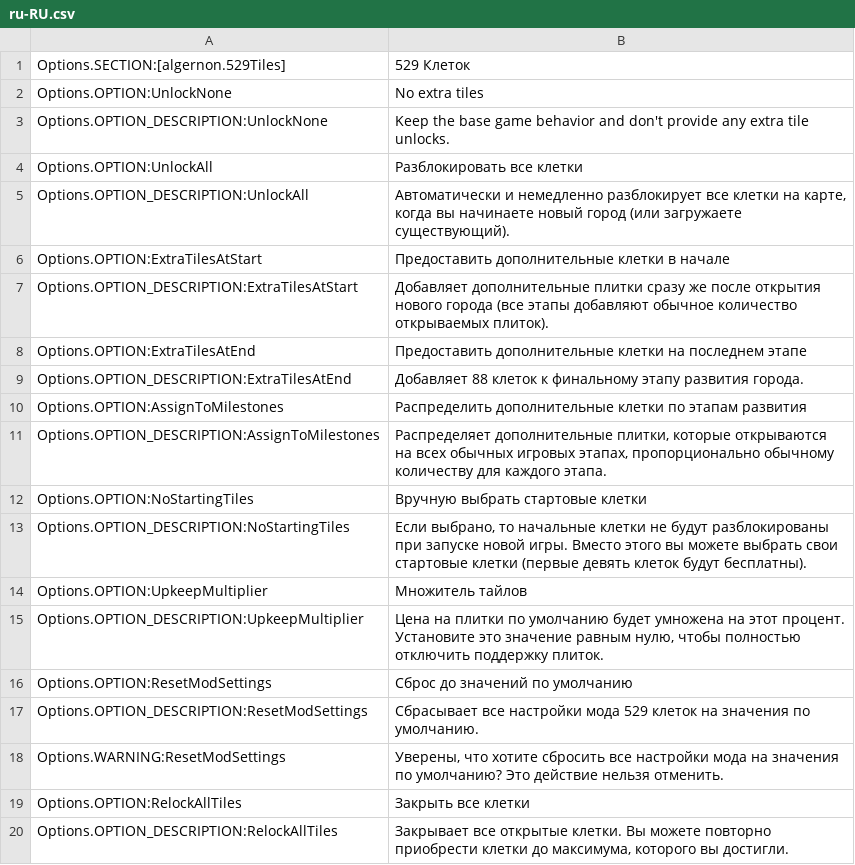
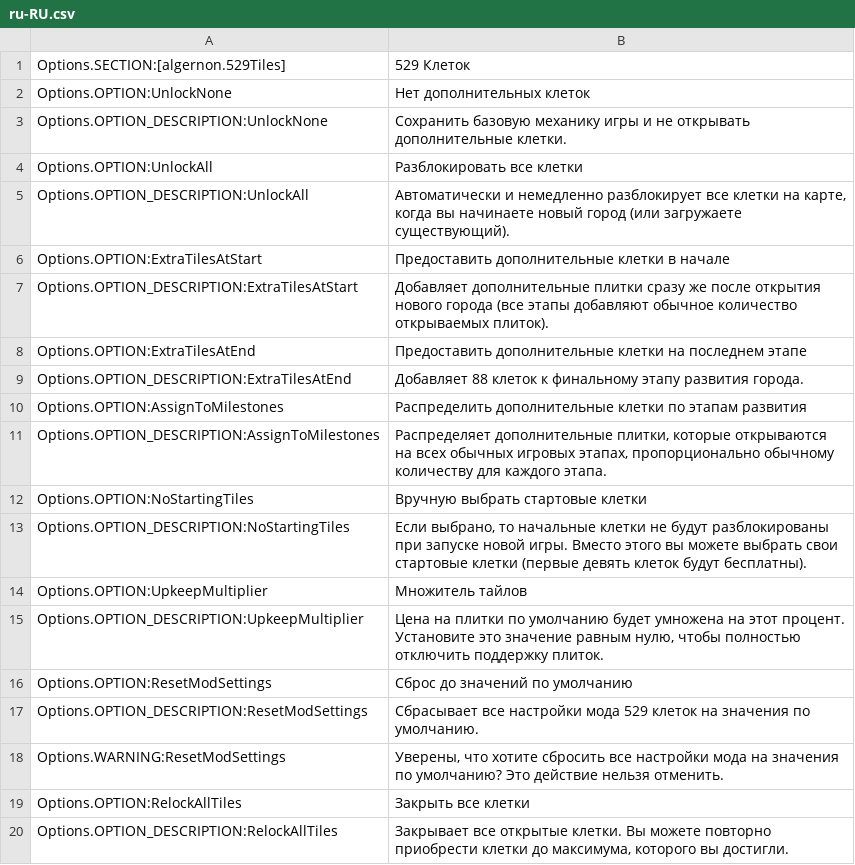
Before and after one commit to algernon-A/FiveTwentyNineTiles, a CSV file: l10n/ru-RU.csv, drawn as a sheet.

Commit message:
Update translations.

```diff
--- a/l10n/ru-RU.csv
+++ b/l10n/ru-RU.csv
@@ -1,4 +1,4 @@
 "Options.SECTION:[algernon.529Tiles]"	"529 Клеток"
-"Options.OPTION:UnlockNone"	"No extra tiles"
-"Options.OPTION_DESCRIPTION:UnlockNone"	"Keep the base game behavior and don't provide any extra tile unlocks."
+"Options.OPTION:UnlockNone"	"Нет дополнительных клеток"
+"Options.OPTION_DESCRIPTION:UnlockNone"	"Сохранить базовую механику игры и не открывать дополнительные клетки."
 "Options.OPTION:UnlockAll"	"Разблокировать все клетки"
```
Also changed, not shown: l10n/ko-KR.csv, l10n/nl-NL.csv.
